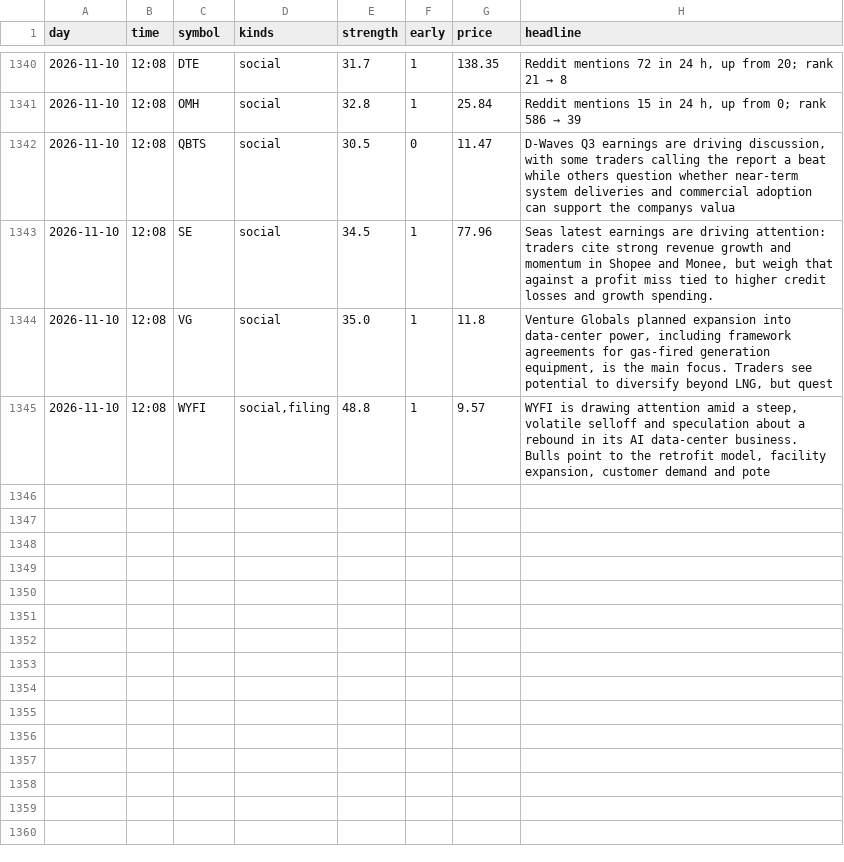
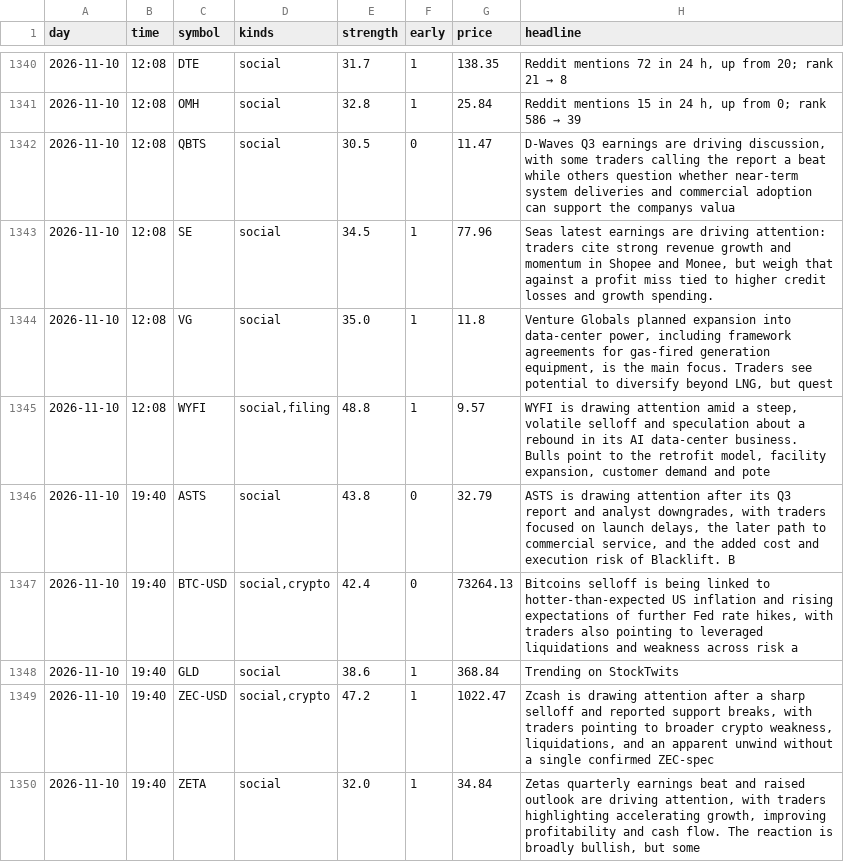
Before and after one commit to jwill736/market-tracker, a CSV file: early_calls.csv, drawn as a sheet; only a part is shown, gaps mark what is left out; the diff names each change by its address in the sheet, - before the commit and + after, or states it on an @@ line.

```diff
--- a/early_calls.csv
+++ b/early_calls.csv
+row 1346: 2026-11-10 | 19:40 | ASTS | social | 43.8 | 0 | 32.79 | ASTS is drawing attention after its Q3 report and analyst downgrades, with traders focused on launch delays, the later path to commercial service, and the added cost and execution risk of Blacklift. B
+row 1347: 2026-11-10 | 19:40 | BTC-USD | social,crypto | 42.4 | 0 | 73264.13 | Bitcoins selloff is being linked to hotter-than-expected US inflation and rising expectations of further Fed rate hikes, with traders also pointing to leveraged liquidations and weakness across risk a
+row 1348: 2026-11-10 | 19:40 | GLD | social | 38.6 | 1 | 368.84 | Trending on StockTwits
+row 1349: 2026-11-10 | 19:40 | ZEC-USD | social,crypto | 47.2 | 1 | 1022.47 | Zcash is drawing attention after a sharp selloff and reported support breaks, with traders pointing to broader crypto weakness, liquidations, and an apparent unwind without a single confirmed ZEC-spec
+row 1350: 2026-11-10 | 19:40 | ZETA | social | 32.0 | 1 | 34.84 | Zetas quarterly earnings beat and raised outlook are driving attention, with traders highlighting accelerating growth, improving profitability and cash flow. The reaction is broadly bullish, but some
```
Also changed, not shown: insider_buys.csv.
